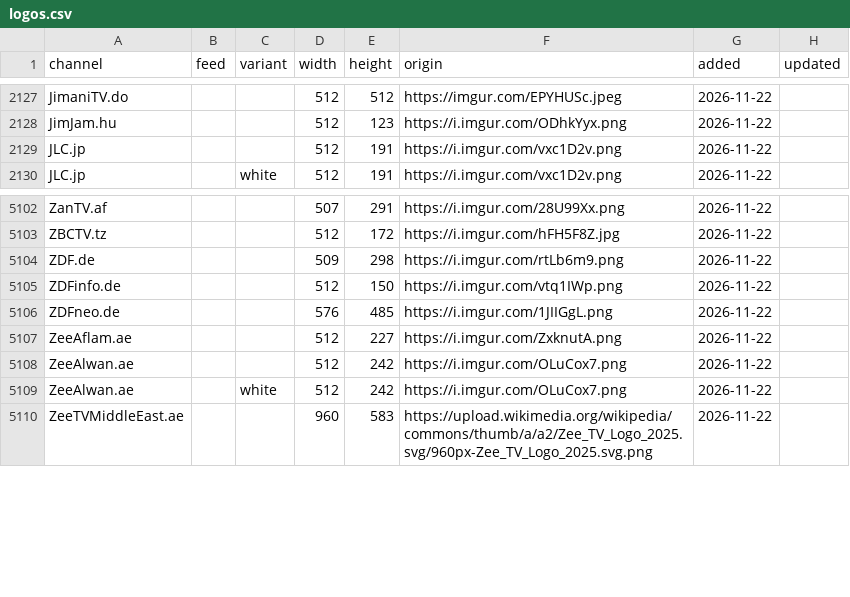
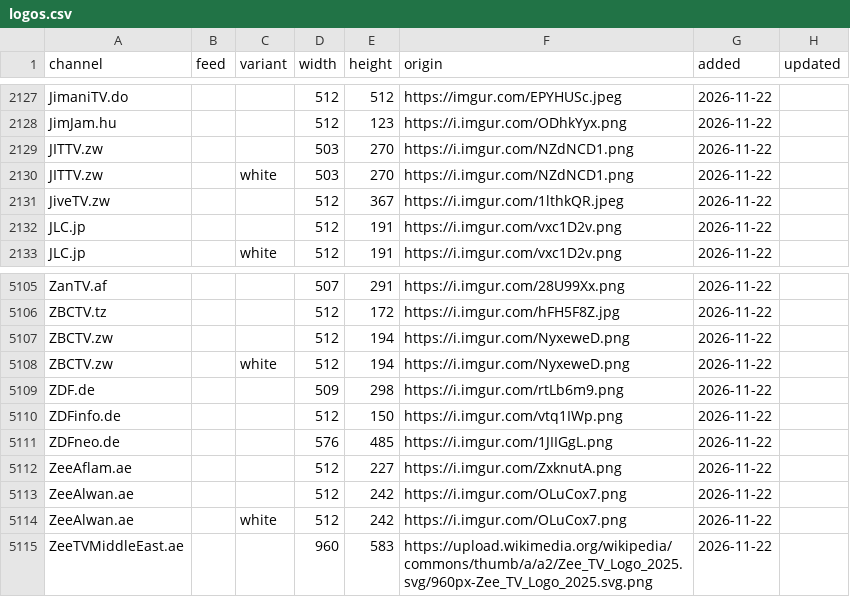
Before and after one commit to worldwide-tv-logos/database, a CSV file: data/logos.csv, drawn as a sheet; only a part is shown, gaps mark what is left out.

```diff
--- a/data/logos.csv
+++ b/data/logos.csv
@@ -2128,2 +2128,5 @@ JimaniTV.do,,,512,512,https://imgur.com/EPYHUSc.jpeg,2026-11-22,
 JimJam.hu,,,512,123,https://i.imgur.com/ODhkYyx.png,2026-11-22,
+JITTV.zw,,,503,270,https://i.imgur.com/NZdNCD1.png,2026-11-22,
+JITTV.zw,,white,503,270,https://i.imgur.com/NZdNCD1.png,2026-11-22,
+JiveTV.zw,,,512,367,https://i.imgur.com/1lthkQR.jpeg,2026-11-22,
 JLC.jp,,,512,191,https://i.imgur.com/vxc1D2v.png,2026-11-22,
@@ -5103,2 +5106,4 @@ ZanTV.af,,,507,291,https://i.imgur.com/28U99Xx.png,2026-11-22,
 ZBCTV.tz,,,512,172,https://i.imgur.com/hFH5F8Z.jpg,2026-11-22,
+ZBCTV.zw,,,512,194,https://i.imgur.com/NyxeweD.png,2026-11-22,
+ZBCTV.zw,,white,512,194,https://i.imgur.com/NyxeweD.png,2026-11-22,
 ZDF.de,,,509,298,https://i.imgur.com/rtLb6m9.png,2026-11-22,
```
Also changed, not shown: 8 other files.
